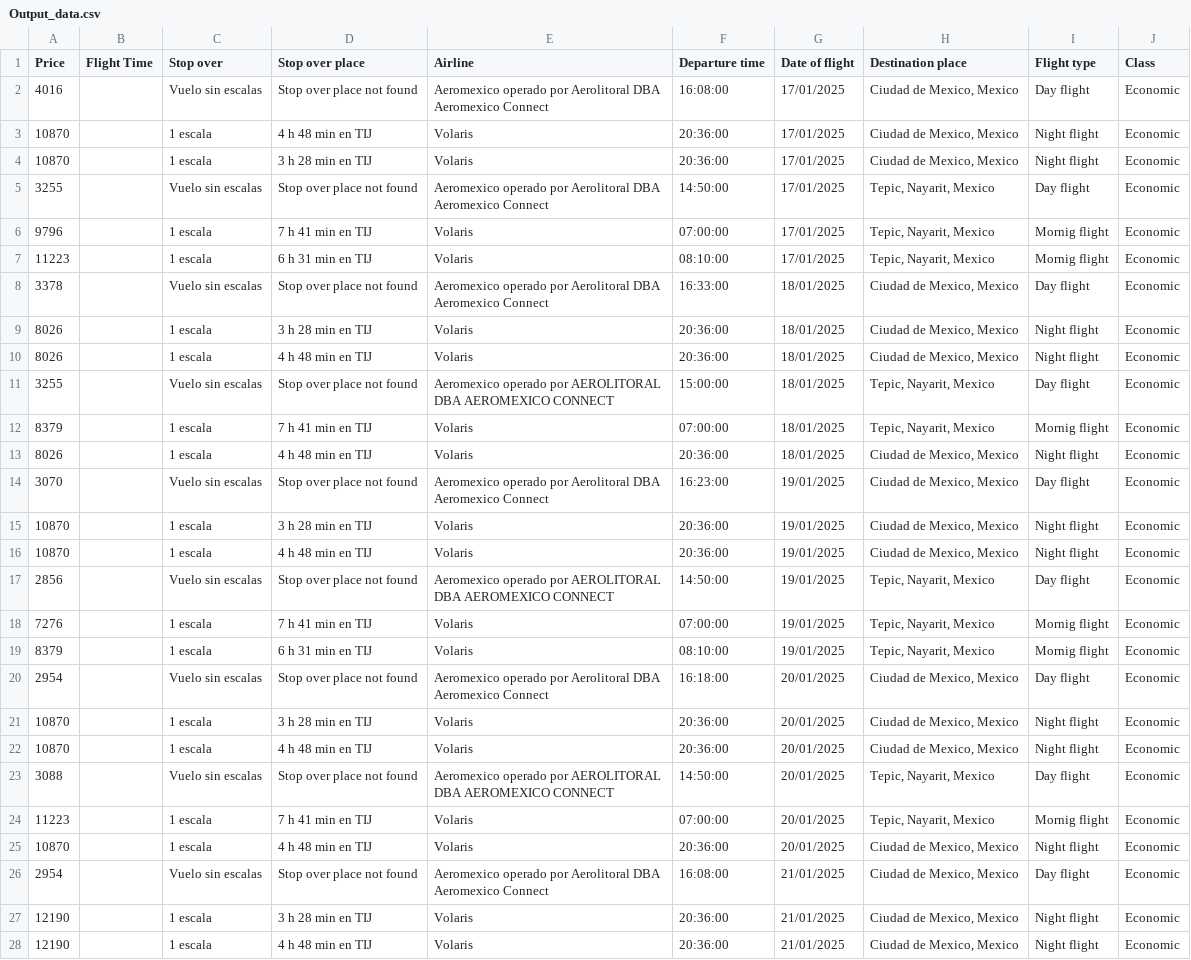
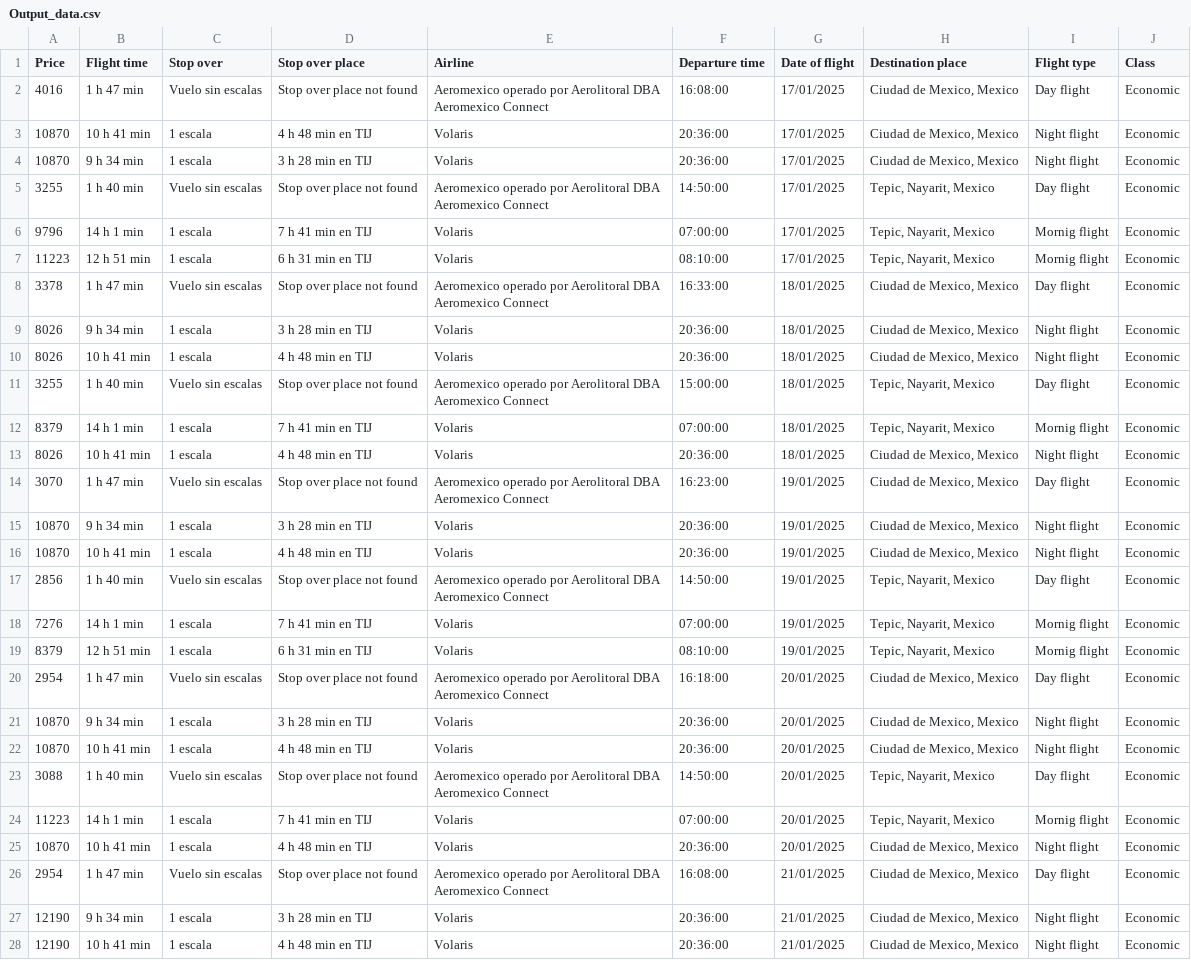
Before and after one commit to danielsaed/Expedia_flight_prices_scraping, a CSV file: Output_data.csv, drawn as a sheet; only a part is shown; the diff covers the shown part only; the diff names each change by its address in the sheet, - before the commit and + after, or states it on an @@ line.

Commit message:
fixed column name

```diff
--- a/Output_data.csv
+++ b/Output_data.csv
-B1: Flight Time
+B1: Flight time
-B2 (Flight time): (empty)
+B2 (Flight time): 1 h 47 min
-B3 (Flight time): (empty)
+B3 (Flight time): 10 h 41 min
-B4 (Flight time): (empty)
+B4 (Flight time): 9 h 34 min
-B5 (Flight time): (empty)
+B5 (Flight time): 1 h 40 min
-B6 (Flight time): (empty)
+B6 (Flight time): 14 h 1 min
-B7 (Flight time): (empty)
+B7 (Flight time): 12 h 51 min
-B8 (Flight time): (empty)
+B8 (Flight time): 1 h 47 min
-B9 (Flight time): (empty)
+B9 (Flight time): 9 h 34 min
-B10 (Flight time): (empty)
+B10 (Flight time): 10 h 41 min
-B11 (Flight time): (empty)
+B11 (Flight time): 1 h 40 min
-E11 (Airline): …operado por AEROLITORAL DBA AEROMEXICO CONNECT
+E11 (Airline): …operado por Aerolitoral DBA Aeromexico Connect
-B12 (Flight time): (empty)
+B12 (Flight time): 14 h 1 min
-B13 (Flight time): (empty)
+B13 (Flight time): 10 h 41 min
-B14 (Flight time): (empty)
+B14 (Flight time): 1 h 47 min
-B15 (Flight time): (empty)
+B15 (Flight time): 9 h 34 min
-B16 (Flight time): (empty)
+B16 (Flight time): 10 h 41 min
-B17 (Flight time): (empty)
+B17 (Flight time): 1 h 40 min
-E17 (Airline): …operado por AEROLITORAL DBA AEROMEXICO CONNECT
+E17 (Airline): …operado por Aerolitoral DBA Aeromexico Connect
-B18 (Flight time): (empty)
+B18 (Flight time): 14 h 1 min
-B19 (Flight time): (empty)
+B19 (Flight time): 12 h 51 min
-B20 (Flight time): (empty)
+B20 (Flight time): 1 h 47 min
-B21 (Flight time): (empty)
+B21 (Flight time): 9 h 34 min
-B22 (Flight time): (empty)
+B22 (Flight time): 10 h 41 min
-B23 (Flight time): (empty)
+B23 (Flight time): 1 h 40 min
-E23 (Airline): …operado por AEROLITORAL DBA AEROMEXICO CONNECT
+E23 (Airline): …operado por Aerolitoral DBA Aeromexico Connect
-B24 (Flight time): (empty)
+B24 (Flight time): 14 h 1 min
-B25 (Flight time): (empty)
+B25 (Flight time): 10 h 41 min
-B26 (Flight time): (empty)
+B26 (Flight time): 1 h 47 min
-B27 (Flight time): (empty)
+B27 (Flight time): 9 h 34 min
-B28 (Flight time): (empty)
+B28 (Flight time): 10 h 41 min
```
Also changed, not shown: 68 edited cells elsewhere in this file, 1 other file.
